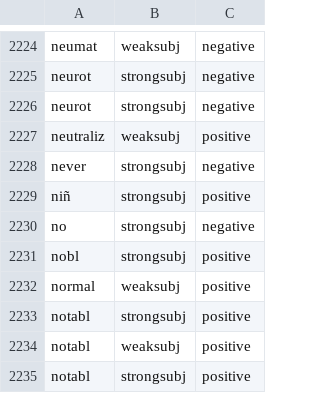
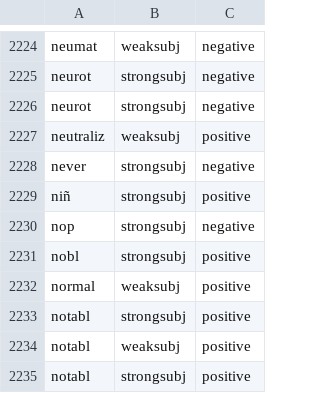
Before and after one commit to JoseCardonaFigueroa/sentiment-analysis-spanish, a CSV file: data/subjectivity.csv, drawn as a sheet; only a part is shown, gaps mark what is left out.

```diff
--- a/data/subjectivity.csv
+++ b/data/subjectivity.csv
@@ -2229,3 +2229,3 @@ never,strongsubj,negative
 niñ,strongsubj,positive
-no,strongsubj,negative
+nop,strongsubj,negative
 nobl,strongsubj,positive
```
